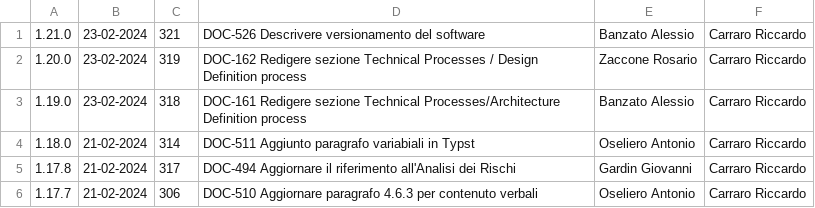
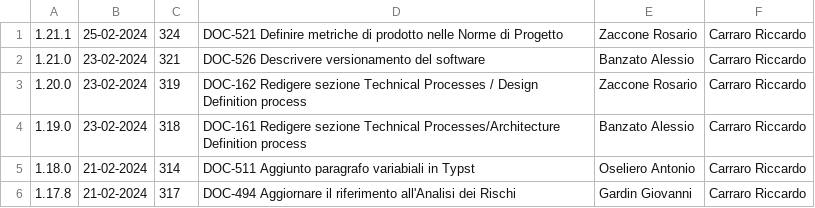
Before and after one commit to Error-418-SWE/Documenti, a CSV file: 3 - PB/Documentazione interna/Norme di Progetto/log.csv, drawn as a sheet; only a part is shown; the shorter side is filled out with more unchanged rows.

```diff
--- a/3 - PB/Documentazione interna/Norme di Progetto/log.csv
+++ b/3 - PB/Documentazione interna/Norme di Progetto/log.csv
@@ -1 +1,2 @@
+1.21.1,25-02-2024,324,DOC-521 Definire metriche di prodotto nelle Norme di Progetto,Zaccone Rosario,Carraro Riccardo
 1.21.0,23-02-2024,321,DOC-526 Descrivere versionamento del software,Banzato Alessio,Carraro Riccardo
```
